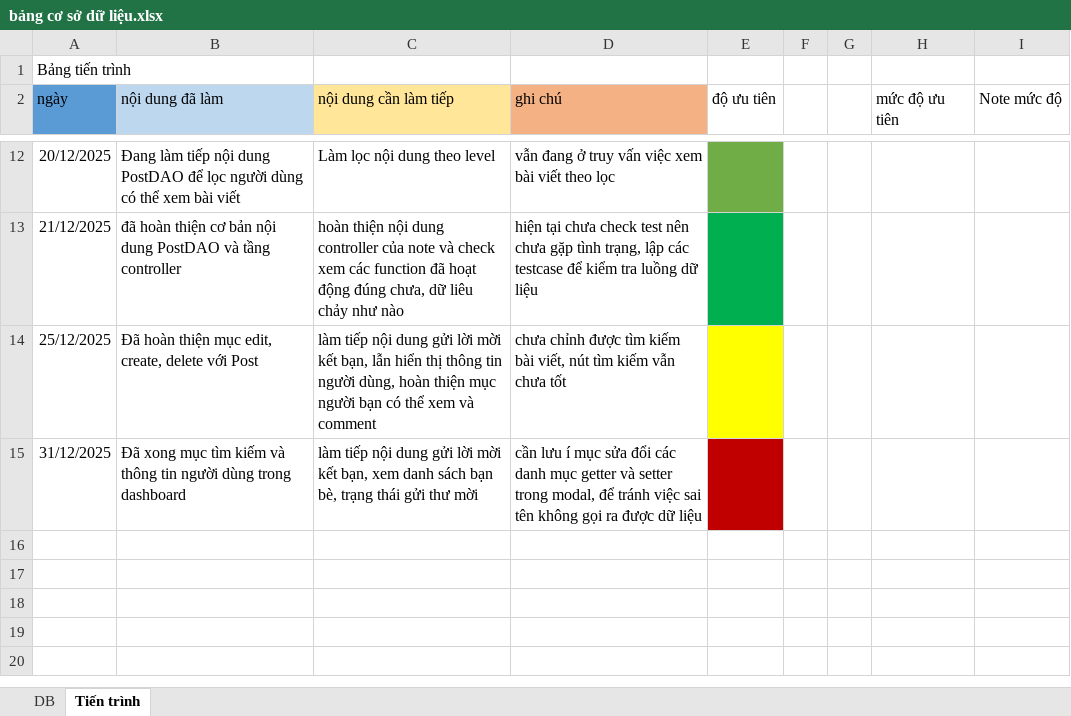
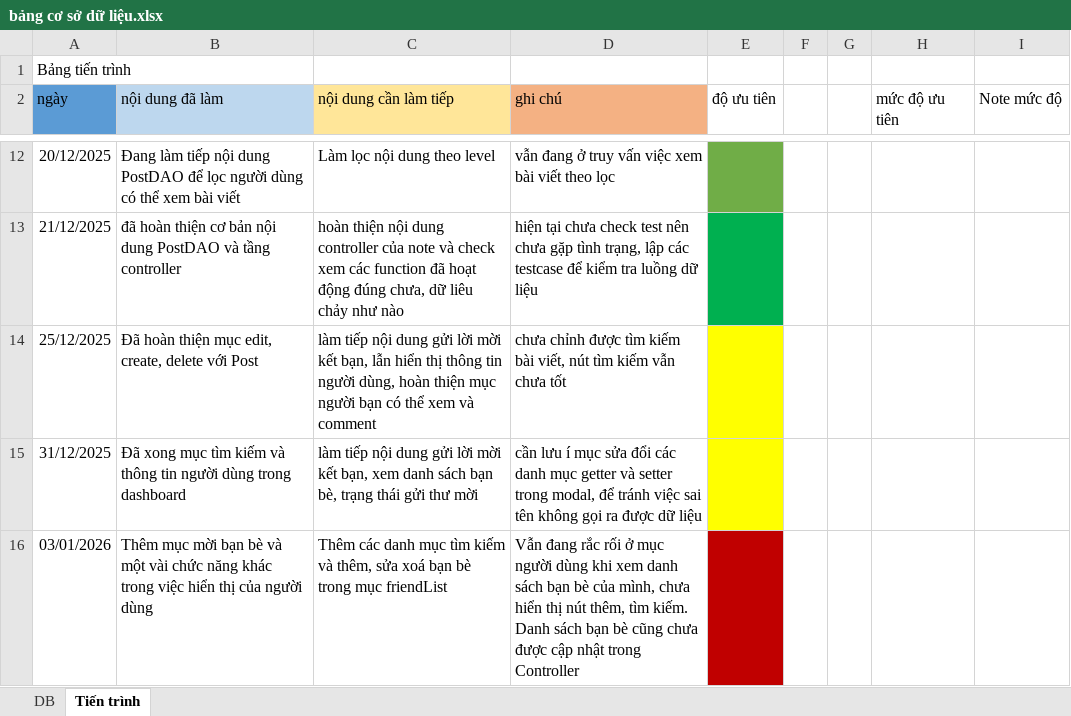
Before and after one commit to fillbertRiko/note_webapp_jsp, an Excel workbook: bảng cơ sở dữ liệu.xlsx, sheet Tiến trình, drawn as a sheet; only a part is shown, gaps mark what is left out; values as stored, in another font and other column widths than the file's, no borders; the diff names each change by its address in the sheet, - before the commit and + after, or states it on an @@ line.

Commit message:
Enhances friend request logic and UI on profile and friends list
Improves friend relationship management by adding comprehensive logic to distinguish between self, friend, sent/received requests, and strangers. Updates friend-related UI components to display appropriate actions and statuses, and improves styling for a clearer, more user-friendly experience. Enables canceling sent requests and viewing received ones directly from the interface.

```diff
--- a/bảng cơ sở dữ liệu.xlsx (sheet Tiến trình)
+++ b/bảng cơ sở dữ liệu.xlsx (sheet Tiến trình)
-E15 fill: #C00000
+E15 fill: #FFFF00
+row 16: 03/01/2026 | Thêm mục mời bạn bè và một vài chức năng khác trong việc hiển thị của người dùng | Thêm các danh mục tìm kiếm và thêm, sửa xoá bạn bè trong mục friendList | Vẫn đang rắc rối ở mục người dùng khi xem danh sách bạn bè của mình, chưa hiển thị nút thêm, tìm kiếm. Danh sách bạn bè cũng chưa được cập nhật trong Controller
```
Also changed, not shown: 7 other files.
